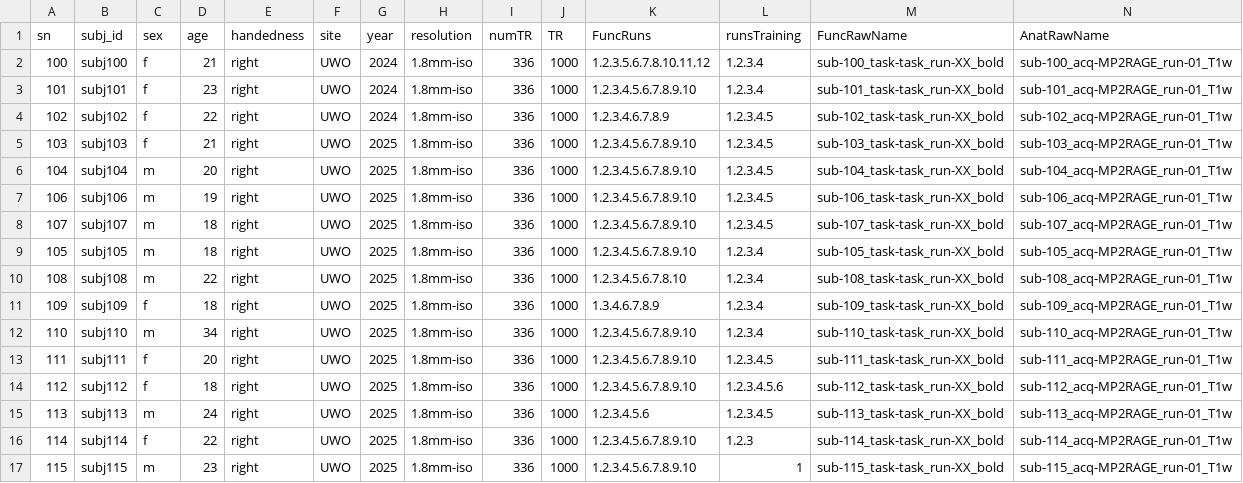
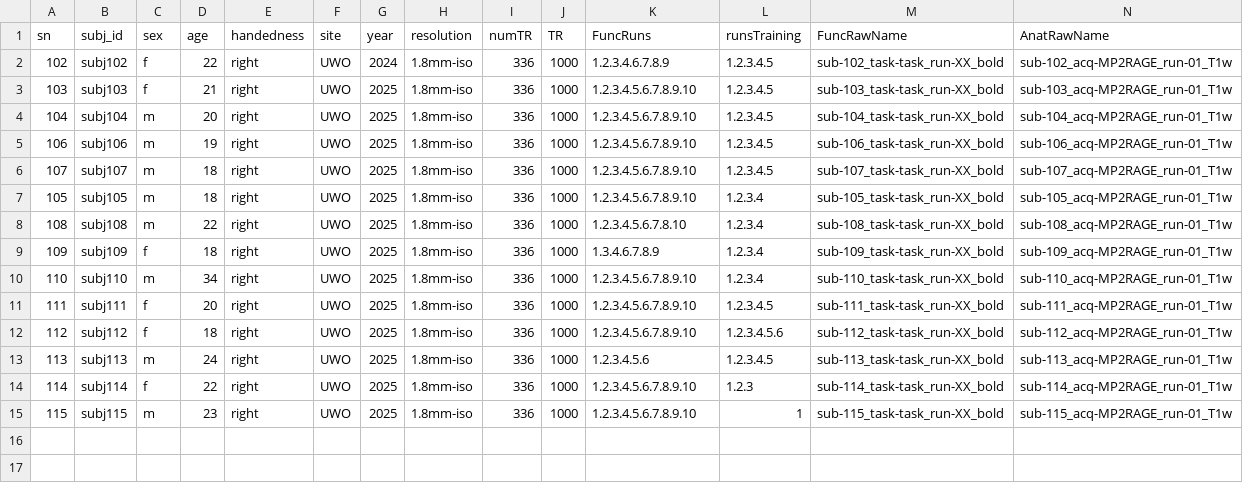
Before and after one commit to mnlmrc/SensoriMotorPrediction, a TSV file: data/participants.tsv, drawn as a sheet; only a part is shown; rows hold the shown columns only; the diff names each change by its address in the sheet, - before the commit and + after, or states it on an @@ line.

```diff
--- a/data/participants.tsv
+++ b/data/participants.tsv
-row 2: 100 | subj100 | f | 21 | right | UWO | 2024 | 1.8mm-iso | 336 | 1000 | 1.2.3.5.6.7.8.10.11.12 | 1.2.3.4 | sub-100_task-task_run-XX_bold | sub-100_acq-MP2RAGE_run-01_T1w
-row 3: 101 | subj101 | f | 23 | right | UWO | 2024 | 1.8mm-iso | 336 | 1000 | 1.2.3.4.5.6.7.8.9.10 | 1.2.3.4 | sub-101_task-task_run-XX_bold | sub-101_acq-MP2RAGE_run-01_T1w
```
Also changed, not shown: 11 other files.
